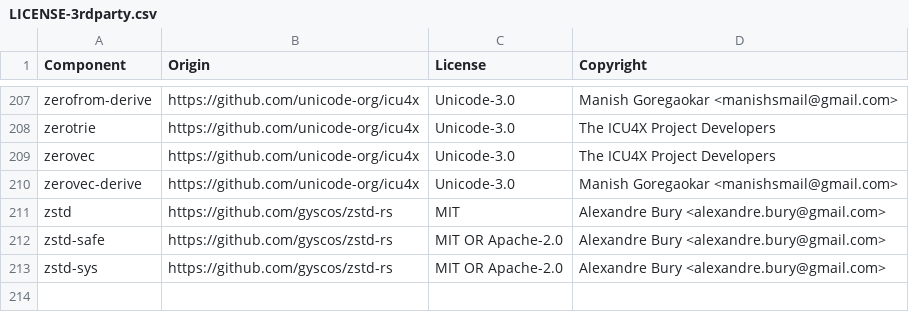
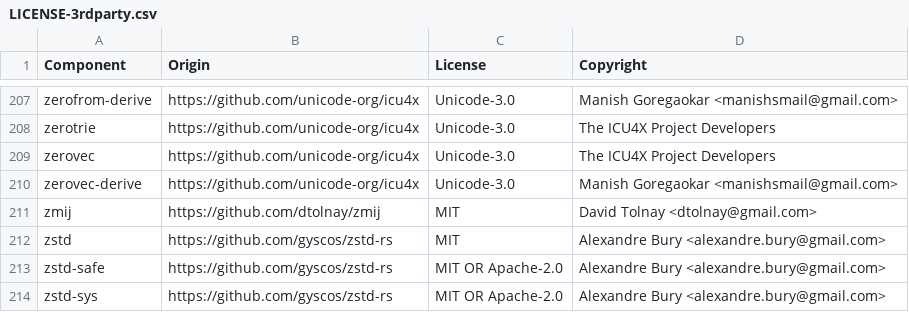
Before and after one commit to DataDog/datadog-api-client-rust, a CSV file: LICENSE-3rdparty.csv, drawn as a sheet; only a part is shown, gaps mark what is left out.

```diff
--- a/LICENSE-3rdparty.csv
+++ b/LICENSE-3rdparty.csv
@@ -210,2 +210,3 @@ zerovec,https://github.com/unicode-org/icu4x,Unicode-3.0,The ICU4X Project Devel
 zerovec-derive,https://github.com/unicode-org/icu4x,Unicode-3.0,Manish Goregaokar <manishsmail@gmail.com>
+zmij,https://github.com/dtolnay/zmij,MIT,David Tolnay <dtolnay@gmail.com>
 zstd,https://github.com/gyscos/zstd-rs,MIT,Alexandre Bury <alexandre.bury@gmail.com>
```
Also changed, not shown: 42 other files.
